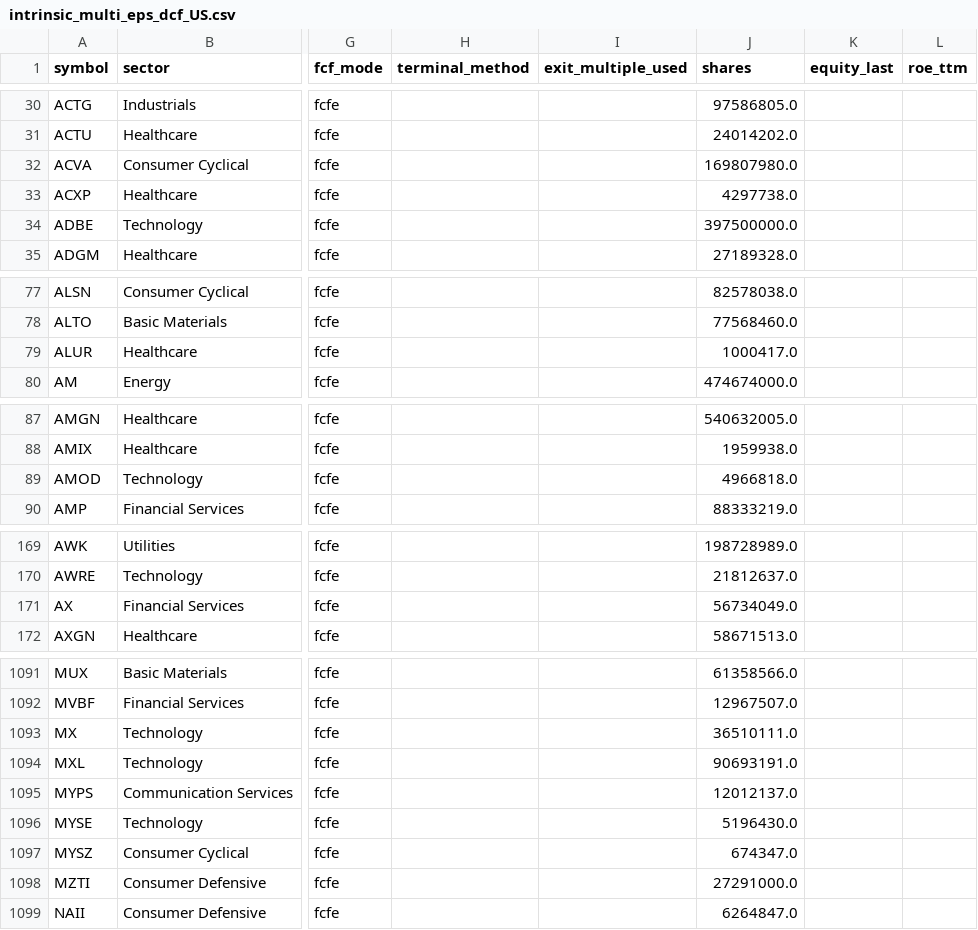
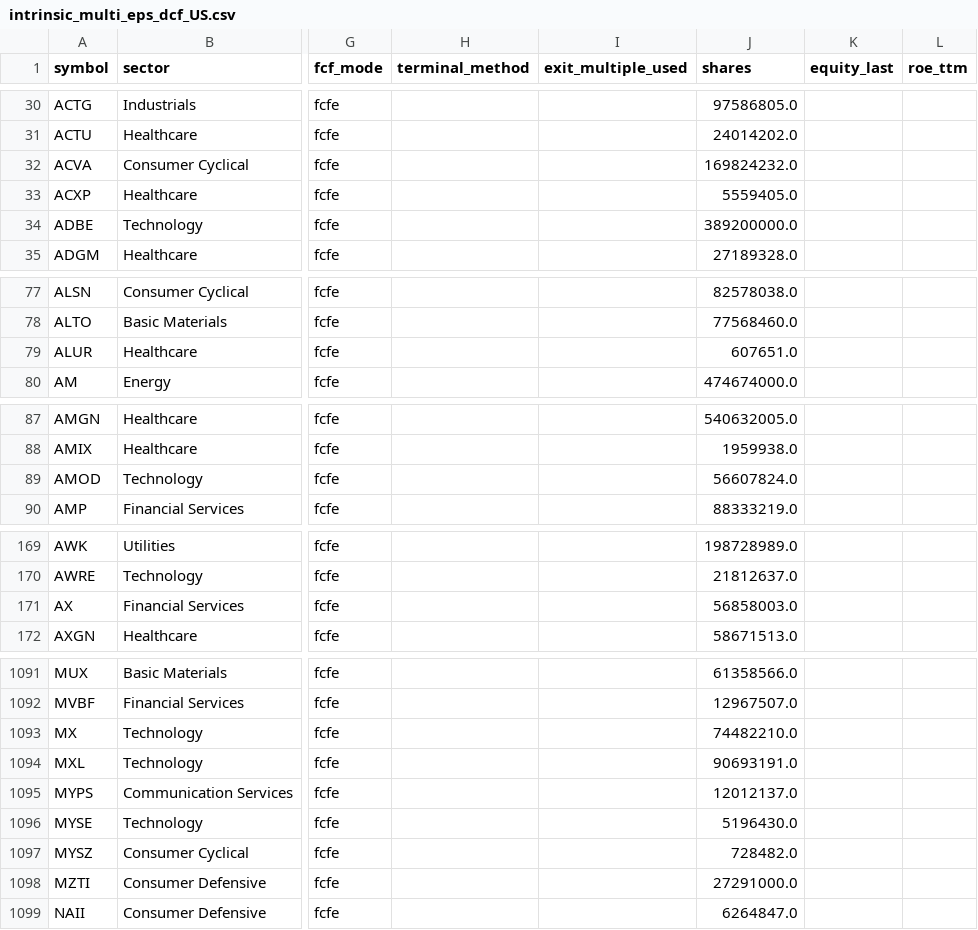
Before and after one commit to babeltechdev/thai-stock-data, a CSV file: intrinsic_multi_eps_dcf_US.csv, drawn as a sheet; only a part is shown, gaps mark what is left out; the diff covers the shown part only; the diff names each change by its address in the sheet, - before the commit and + after, or states it on an @@ line.

```diff
--- a/intrinsic_multi_eps_dcf_US.csv
+++ b/intrinsic_multi_eps_dcf_US.csv
-J32 (shares): 169807980.0
+J32 (shares): 169824232.0
-J33 (shares): 4297738.0
+J33 (shares): 5559405.0
-J34 (shares): 397500000.0
+J34 (shares): 389200000.0
-J79 (shares): 1000417.0
+J79 (shares): 607651.0
-J89 (shares): 4966818.0
+J89 (shares): 56607824.0
-J171 (shares): 56734049.0
+J171 (shares): 56858003.0
-J1093 (shares): 36510111.0
+J1093 (shares): 74482210.0
-J1097 (shares): 674347.0
+J1097 (shares): 728482.0
```
Also changed, not shown: 34 edited cells elsewhere in this file, consensus_targets_TH.csv, intrinsic_multi_fcf_dcf_TH.csv, 16 other files.
